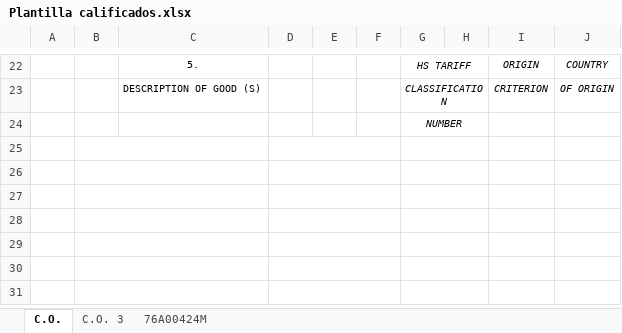
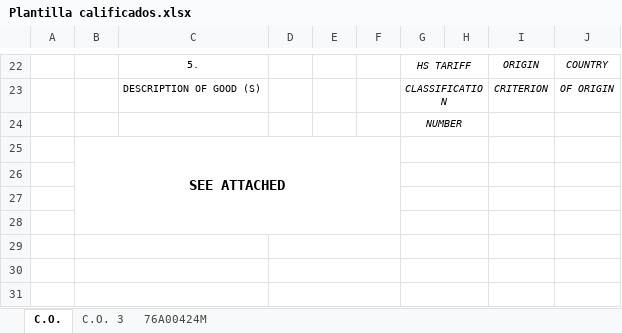
Before and after one commit to CesarMiramontesQ/LeoniRPA, an Excel workbook: Plantilla calificados.xlsx, sheet C.O., drawn as a sheet; only a part is shown, gaps mark what is left out; values as stored, in another font and other column widths than the file's, no borders; charts and pictures not drawn; the diff names each change by its address in the sheet, - before the commit and + after, or states it on an @@ line.

```diff
--- a/Plantilla calificados.xlsx (sheet C.O.)
+++ b/Plantilla calificados.xlsx (sheet C.O.)
-B25: (empty)
+B25: SEE ATTACHED
-B25:C25 merged
+B25:F28 merged
-D25:F25 merged
-B26:C26 merged
-D26:F26 merged
-B27:C27 merged
-D27:F27 merged
-B28:C28 merged
-D28:F28 merged
```
Also changed, not shown: charts or pictures, pais origen.xlsx, 10 other files.
